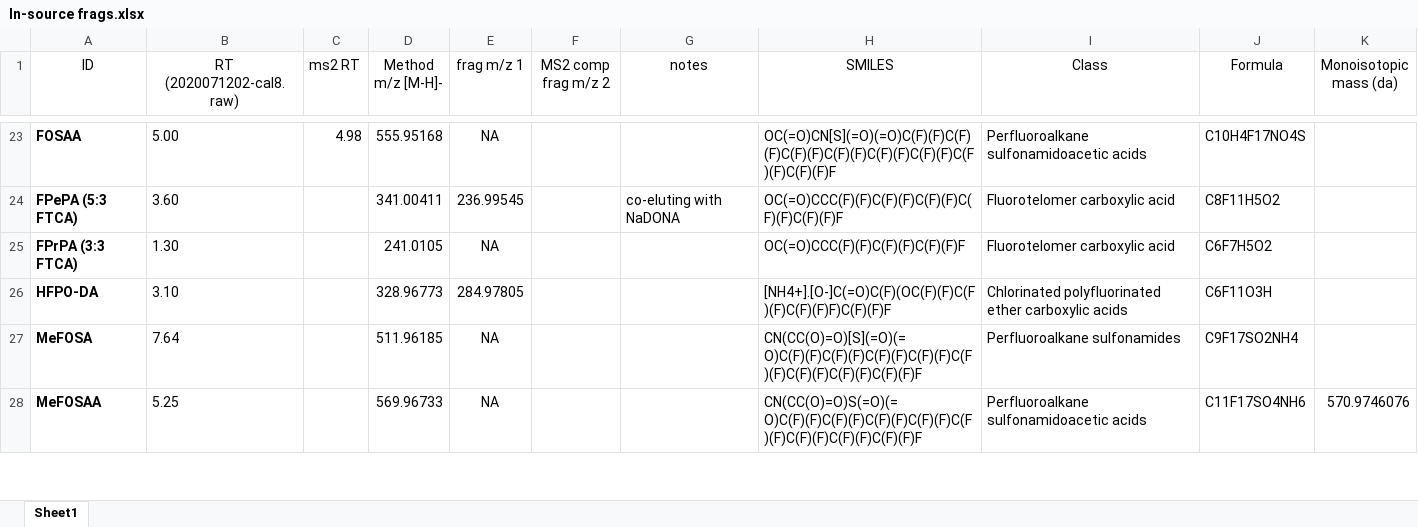
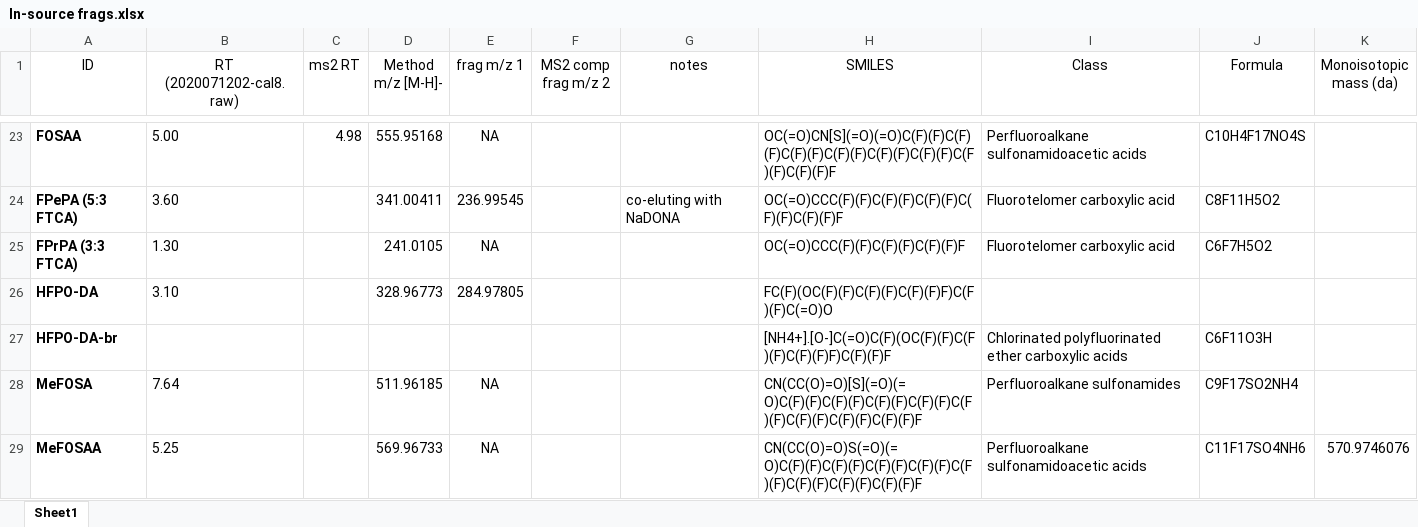
Before and after one commit to kruvelab/PFAS_quantification_model, an Excel workbook: data/In-source frags.xlsx, sheet Sheet1, drawn as a sheet; only a part is shown, gaps mark what is left out; values as stored, in another font and other column widths than the file's, no borders; the diff names each change by its address in the sheet, - before the commit and + after, or states it on an @@ line.

Commit message:
updated info

```diff
--- a/data/In-source frags.xlsx (sheet Sheet1)
+++ b/data/In-source frags.xlsx (sheet Sheet1)
-H26 (SMILES): [NH4+].[O-]C(=O)C(F)(OC(F)(F)C(F)(F)C(F)(F)F)C(F)(F)F
+H26 (SMILES): FC(F)(OC(F)(F)C(F)(F)C(F)(F)F)C(F)(F)C(=O)O
-I26 (Class): Chlorinated polyfluorinated ether carboxylic acids
+I26 (Class): (empty)
-J26 (Formula): C6F11O3H
+J26 (Formula): (empty)
+row 27: HFPO-DA-br |  |  |  |  |  |  | [NH4+].[O-]C(=O)C(F)(OC(F)(F)C(F)(F)C(F)(F)F)C(F)(F)F | Chlorinated polyfluorinated ether carboxylic acids | C6F11O3H
```
